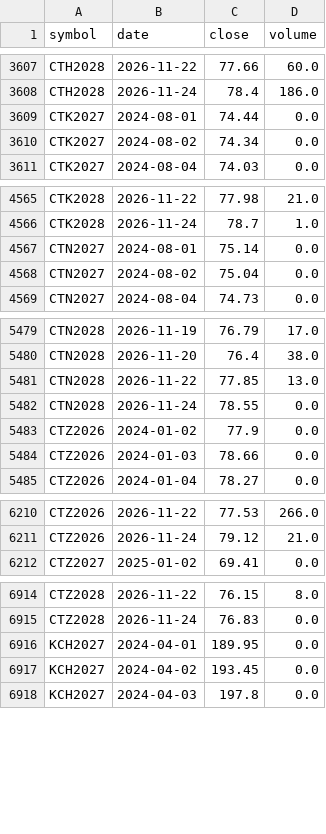
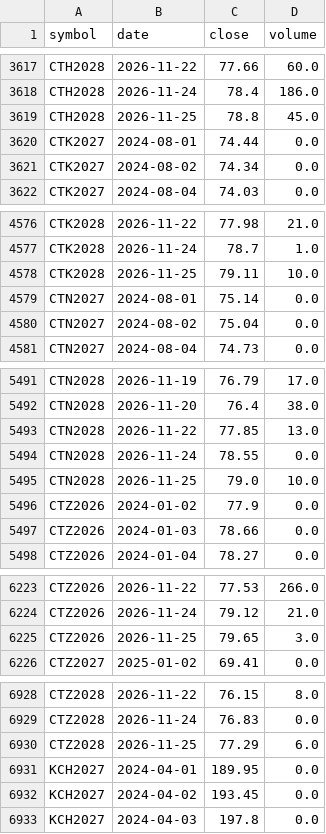
Before and after one commit to BMR-Com/cftc-cot-full, a CSV file: data/softs/live_contracts.csv, drawn as a sheet; only a part is shown, gaps mark what is left out; the diff covers the shown part only.

```diff
--- a/data/softs/live_contracts.csv
+++ b/data/softs/live_contracts.csv
@@ -3608,2 +3618,3 @@ CTH2028,2026-11-22,77.66,60.0
 CTH2028,2026-11-24,78.4,186.0
+CTH2028,2026-11-25,78.8,45.0
 CTK2027,2024-08-01,74.44,0.0
@@ -4566,2 +4577,3 @@ CTK2028,2026-11-22,77.98,21.0
 CTK2028,2026-11-24,78.7,1.0
+CTK2028,2026-11-25,79.11,10.0
 CTN2027,2024-08-01,75.14,0.0
@@ -5482,2 +5494,3 @@ CTN2028,2026-11-22,77.85,13.0
 CTN2028,2026-11-24,78.55,0.0
+CTN2028,2026-11-25,79.0,10.0
 CTZ2026,2024-01-02,77.9,0.0
@@ -6211,2 +6224,3 @@ CTZ2026,2026-11-22,77.53,266.0
 CTZ2026,2026-11-24,79.12,21.0
+CTZ2026,2026-11-25,79.65,3.0
 CTZ2027,2025-01-02,69.41,0.0
@@ -6915,2 +6929,3 @@ CTZ2028,2026-11-22,76.15,8.0
 CTZ2028,2026-11-24,76.83,0.0
+CTZ2028,2026-11-25,77.29,6.0
 KCH2027,2024-04-01,189.95,0.0
```
Also changed, not shown: 25 added rows and 8 edited cells elsewhere in this file, 1 other file.
